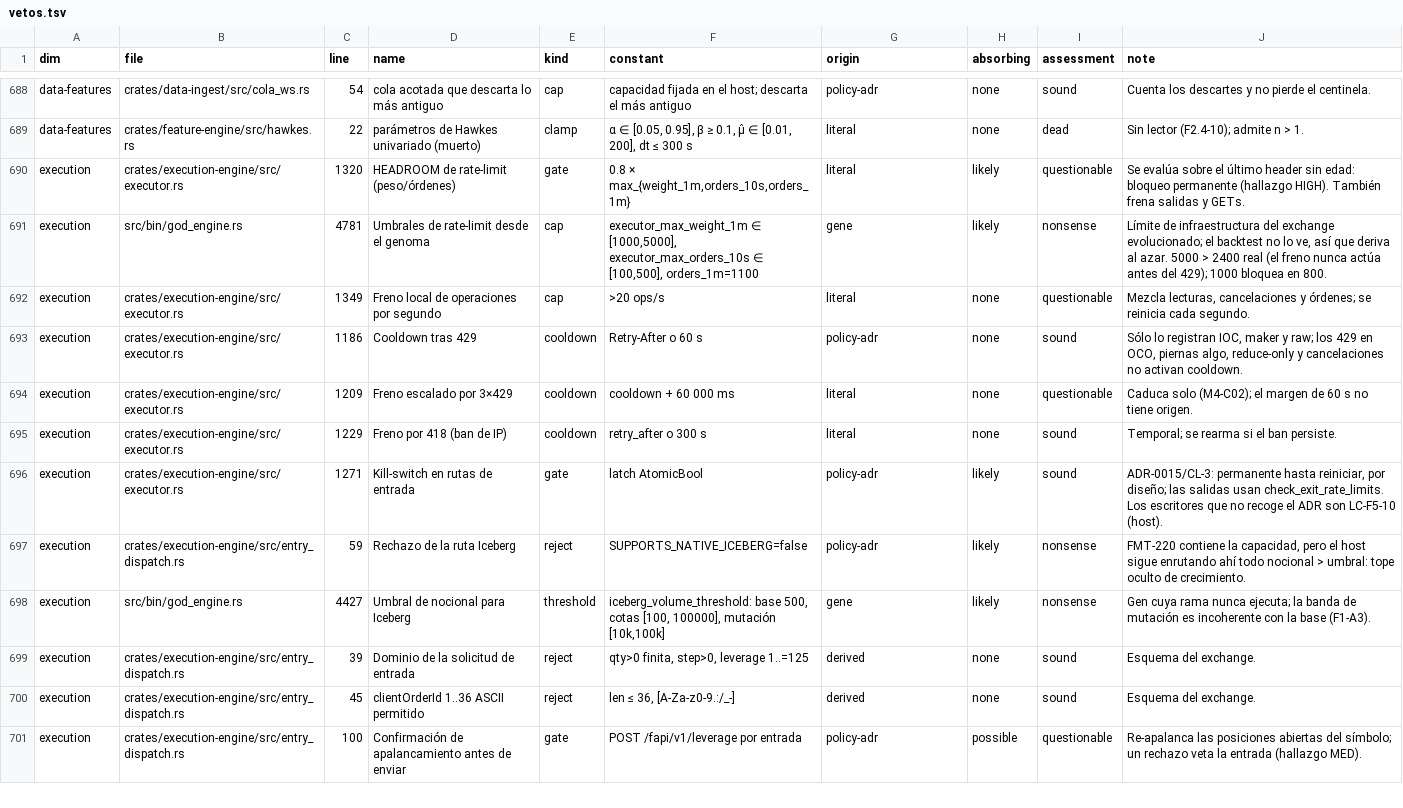
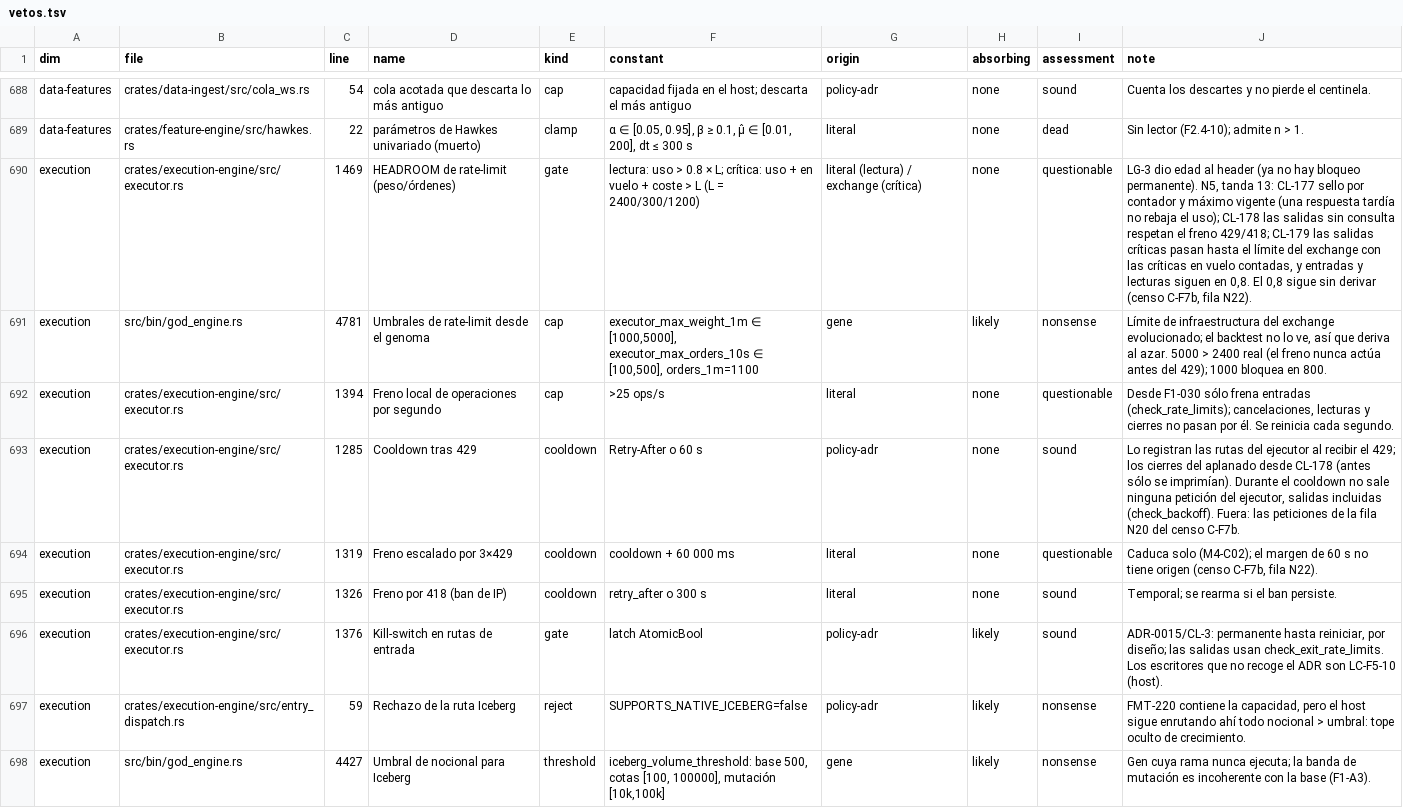
Before and after one commit to Jhona-la/Trader-Gemini, a TSV file: docs/audit/linea_g/vetos.tsv, drawn as a sheet; only a part is shown, gaps mark what is left out; the shorter side is filled out with more unchanged rows; the diff names each change by its address in the sheet, - before the commit and + after, or states it on an @@ line.

```diff
--- a/docs/audit/linea_g/vetos.tsv
+++ b/docs/audit/linea_g/vetos.tsv
-C690 (line): 1320
+C690 (line): 1469
-F690 (constant): 0.8 × max_{weight_1m,orders_10s,orders_1m}
+F690 (constant): lectura: uso > 0.8 × L; crítica: uso + en vuelo + coste > L (L = 2400/300/1200)
-G690 (origin): literal
+G690 (origin): literal (lectura) / exchange (crítica)
-H690 (absorbing): likely
+H690 (absorbing): none
-J690 (note): Se evalúa sobre el último header sin edad: bloqueo permanente (hallazgo HIGH). También frena salidas y GETs.
+J690 (note): LG-3 dio edad al header (ya no hay bloqueo permanente). N5, tanda 13: CL-177 sello por contador y máximo vigente (una respuesta tardía no rebaja el uso); CL-178 las salidas sin consulta respetan el freno 429/418; CL-179 las salidas críticas pasan hasta el límite del exchange con las críticas en vuelo contadas, y entradas y lecturas siguen en 0,8. El 0,8 sigue sin derivar (censo C-F7b, fila N22).
-C692 (line): 1349
+C692 (line): 1394
-F692 (constant): >20 ops/s
+F692 (constant): >25 ops/s
-J692 (note): Mezcla lecturas, cancelaciones y órdenes; se reinicia cada…
+J692 (note): Desde F1-030 sólo frena entradas (check_rate_limits); cancelaciones, lecturas y cierres no pasan por él. Se reinicia cada…
-C693 (line): 1186
+C693 (line): 1285
-J693 (note): Sólo lo registran IOC, maker y raw; los 429 en OCO, piernas algo, reduce-only y cancelaciones no activan cooldown.
+J693 (note): Lo registran las rutas del ejecutor al recibir el 429; los cierres del aplanado desde CL-178 (antes sólo se imprimían). Durante el cooldown no sale ninguna petición del ejecutor, salidas incluidas (check_backoff). Fuera: las peticiones de la fila N20 del censo C-F7b.
-C694 (line): 1209
+C694 (line): 1319
-J694 (note): …no tiene origen.
+J694 (note): …no tiene origen (censo C-F7b, fila N22).
-C695 (line): 1229
+C695 (line): 1326
-C696 (line): 1271
+C696 (line): 1376
```
Also changed, not shown: 5 other files.
